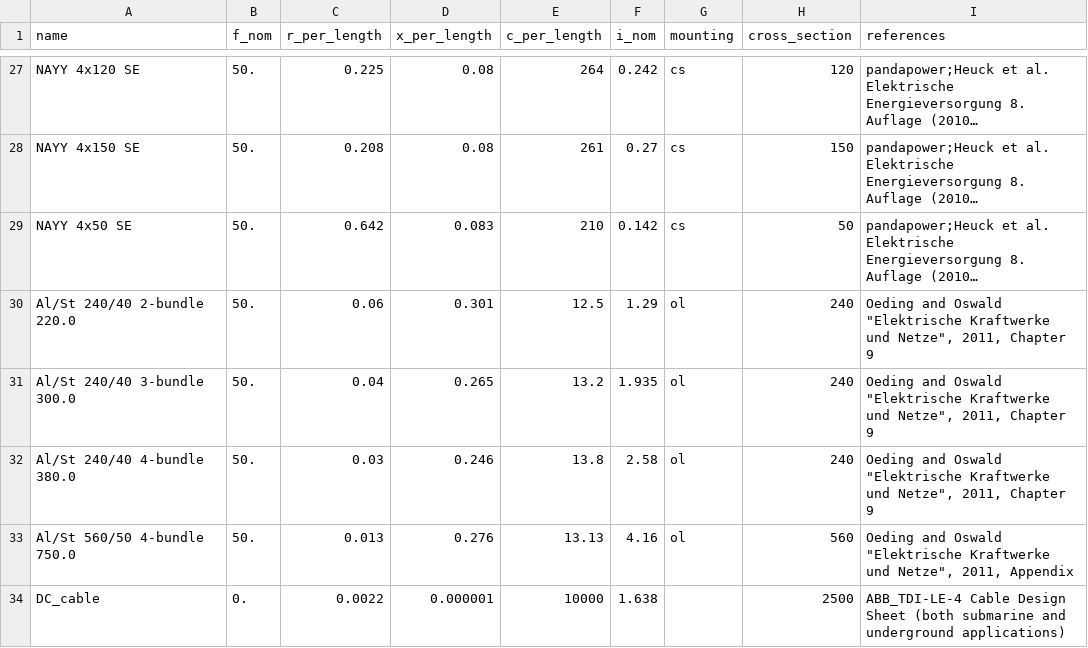
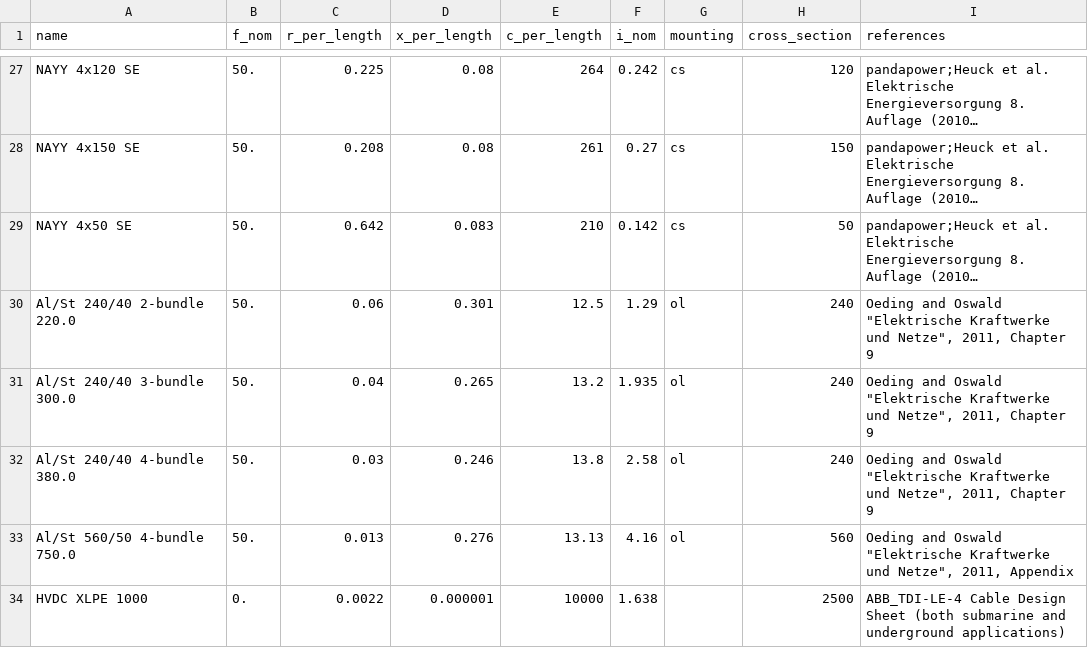
Before and after one commit to PyPSA/PyPSA, a CSV file: pypsa/standard_types/line_types.csv, drawn as a sheet; only a part is shown, gaps mark what is left out; long unchanged cells end in ….

Commit message:
Improve naming

```diff
--- a/pypsa/standard_types/line_types.csv
+++ b/pypsa/standard_types/line_types.csv
@@ -33,2 +33,2 @@ Al/St 240/40 4-bundle 380.0,50.,0.03,0.246,13.8,2.58,ol,240,"Oeding and Oswald "
 Al/St 560/50 4-bundle 750.0,50.,0.013,0.276,13.13,4.16,ol,560,"Oeding and Oswald ""Elektrische Kraftwerke und Netze"", 2011, Appendix"
-DC_cable,0.,0.0022,0.000001,10000,1.638,,2500,"ABB_TDI-LE-4 Cable Design Sheet (both submarine and underground applications)"
+HVDC XLPE 1000,0.,0.0022,0.000001,10000,1.638,,2500,"ABB_TDI-LE-4 Cable Design Sheet (both submarine and underground applications)"
```
